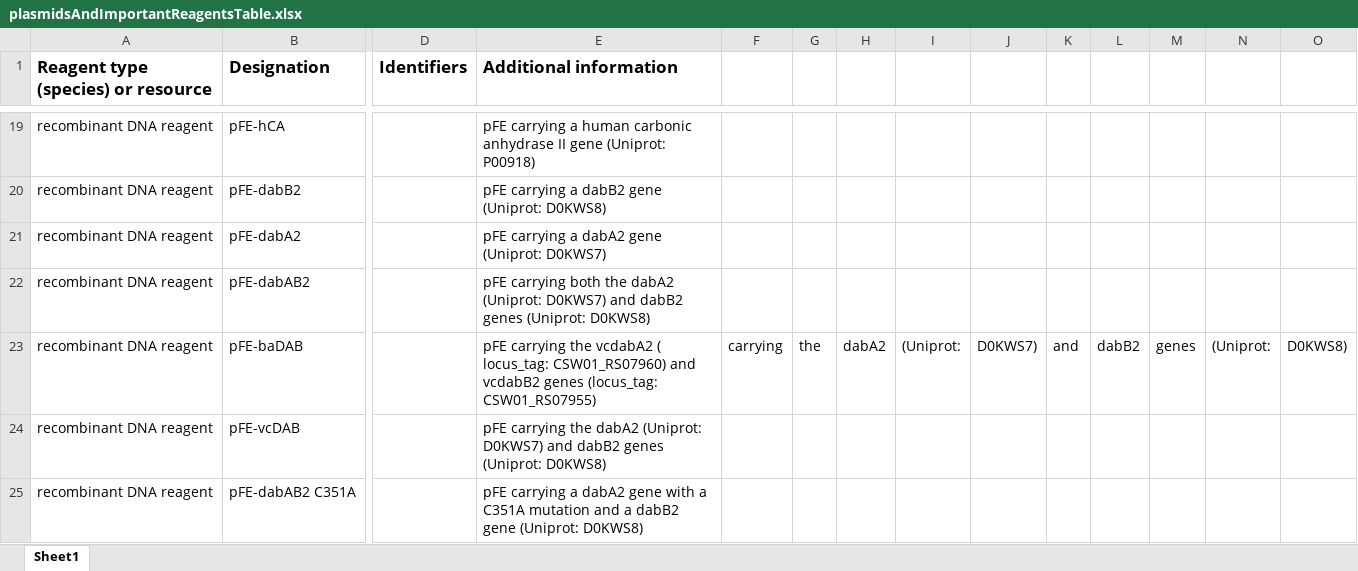
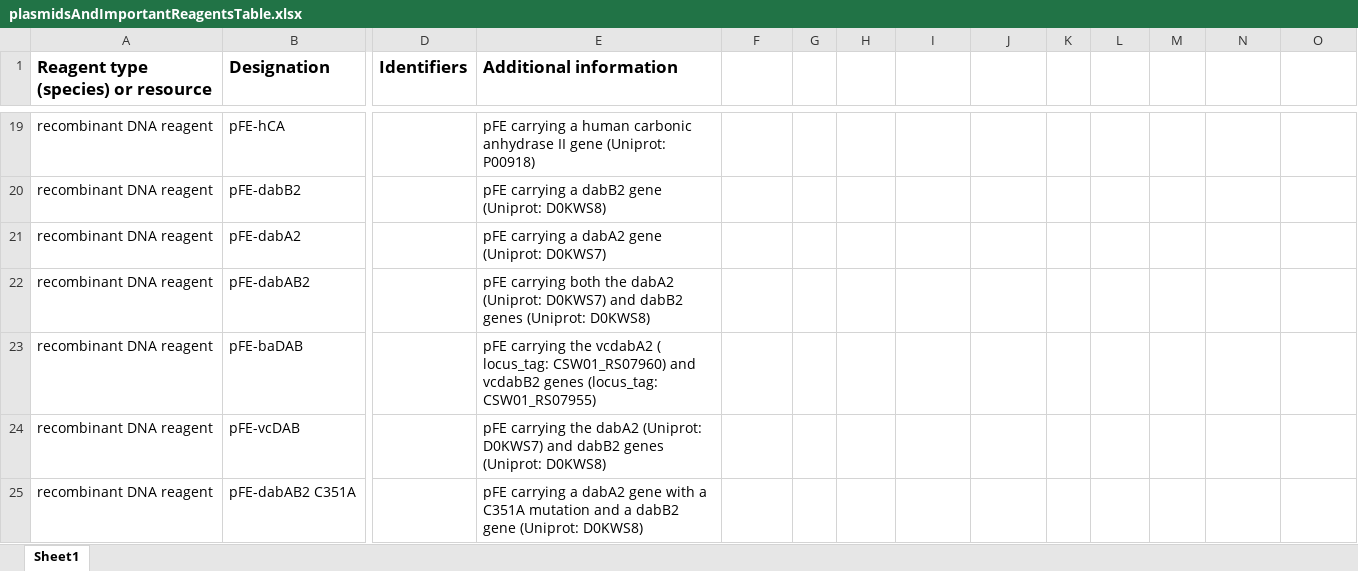
Before and after one commit to jackdesmarais/DabTransporterPaper, an Excel workbook: suppFiles/plasmidsAndImportantReagentsTable.xlsx, sheet Sheet1, drawn as a sheet; only a part is shown, gaps mark what is left out; values as stored, in another font and other column widths than the file's, no borders; the diff names each change by its address in the sheet, - before the commit and + after, or states it on an @@ line.

```diff
--- a/suppFiles/plasmidsAndImportantReagentsTable.xlsx (sheet Sheet1)
+++ b/suppFiles/plasmidsAndImportantReagentsTable.xlsx (sheet Sheet1)
-F23: carrying
+F23: (empty)
-G23: the
+G23: (empty)
-H23: dabA2
+H23: (empty)
-I23: (Uniprot:
+I23: (empty)
-J23: D0KWS7)
+J23: (empty)
-K23: and
+K23: (empty)
-L23: dabB2
+L23: (empty)
-M23: genes
+M23: (empty)
-N23: (Uniprot:
+N23: (empty)
-O23: D0KWS8)
+O23: (empty)
```
Also changed, not shown: 15 other files.
